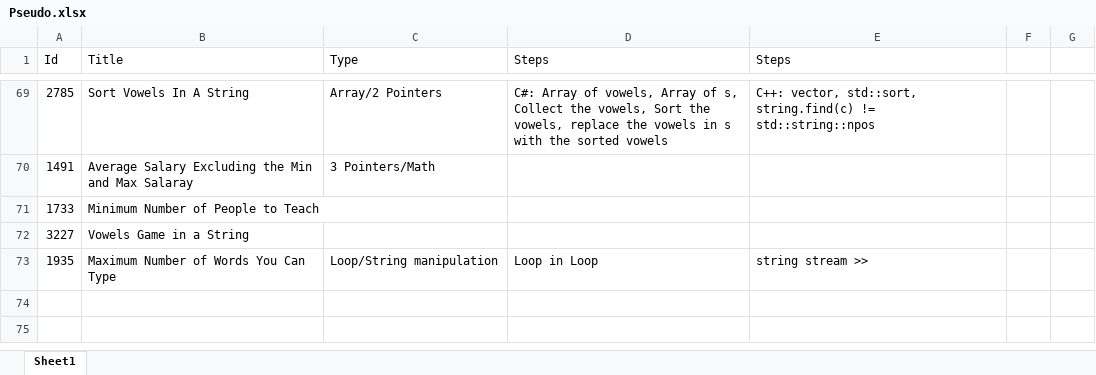
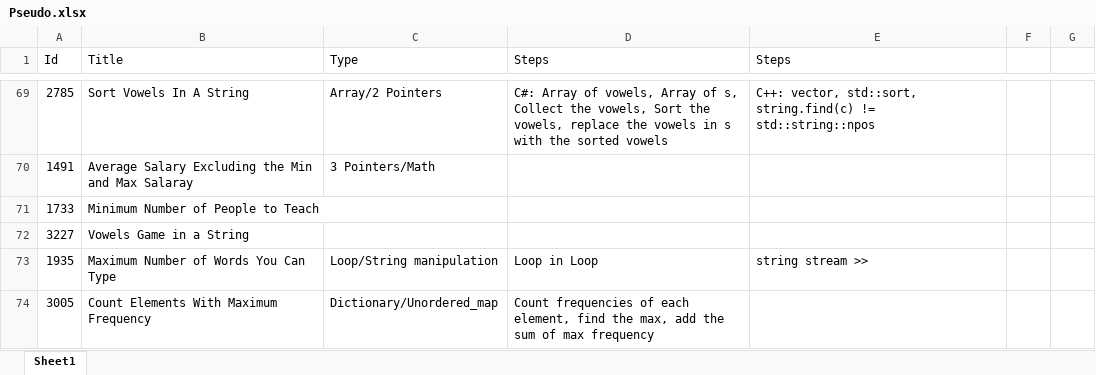
Before and after one commit to Mvrs10/LC_Solutions, an Excel workbook: Pseudo.xlsx, sheet Sheet1, drawn as a sheet; only a part is shown, gaps mark what is left out; values as stored, in another font and other column widths than the file's, no borders; the diff names each change by its address in the sheet, - before the commit and + after, or states it on an @@ line.

Commit message:
Count Elements With Maximum Frequencies.

```diff
--- a/Pseudo.xlsx (sheet Sheet1)
+++ b/Pseudo.xlsx (sheet Sheet1)
+row 74: 3005 | Count Elements With Maximum Frequency | Dictionary/Unordered_map | Count frequencies of each element, find the max, add the sum of max frequency
```
Also changed, not shown: 3 other files.
